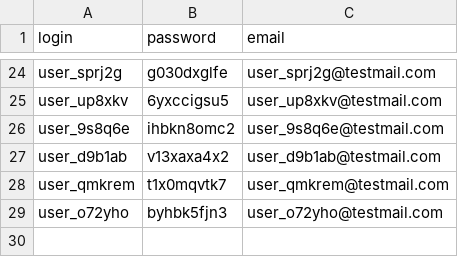
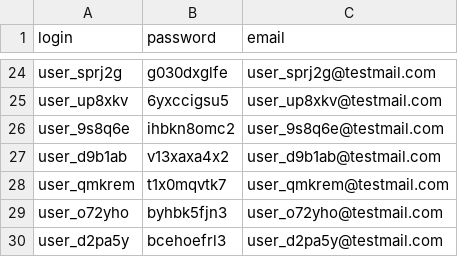
Before and after one commit to rhetalo/e2e_godlike, a CSV file: credentials.csv, drawn as a sheet; only a part is shown, gaps mark what is left out; the diff names each change by its address in the sheet, - before the commit and + after, or states it on an @@ line.

```diff
--- a/credentials.csv
+++ b/credentials.csv
+row 30: user_d2pa5y | bcehoefrl3 | user_d2pa5y@testmail.com
```
Also changed, not shown: 2 other files.
